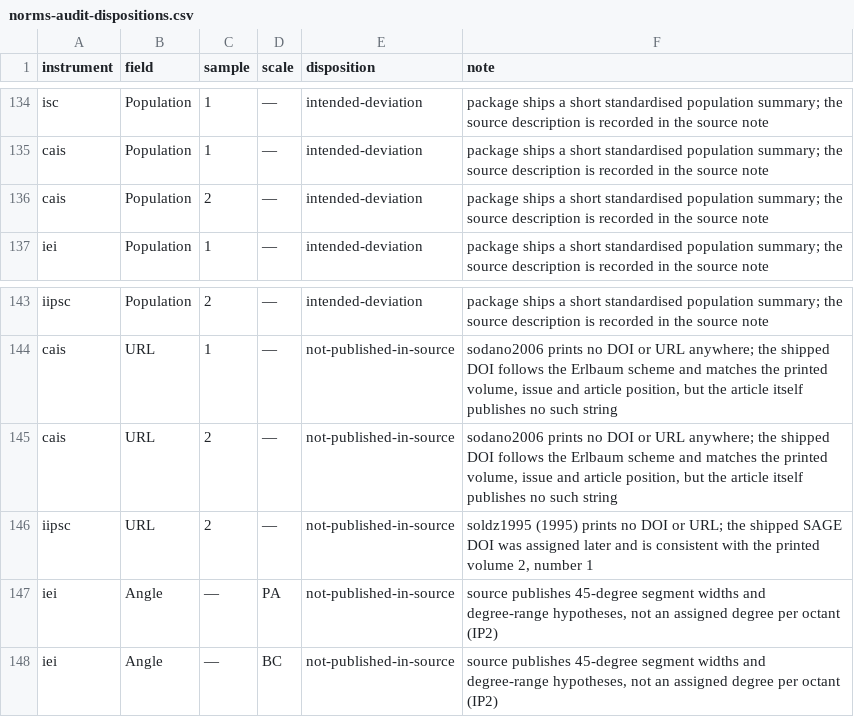
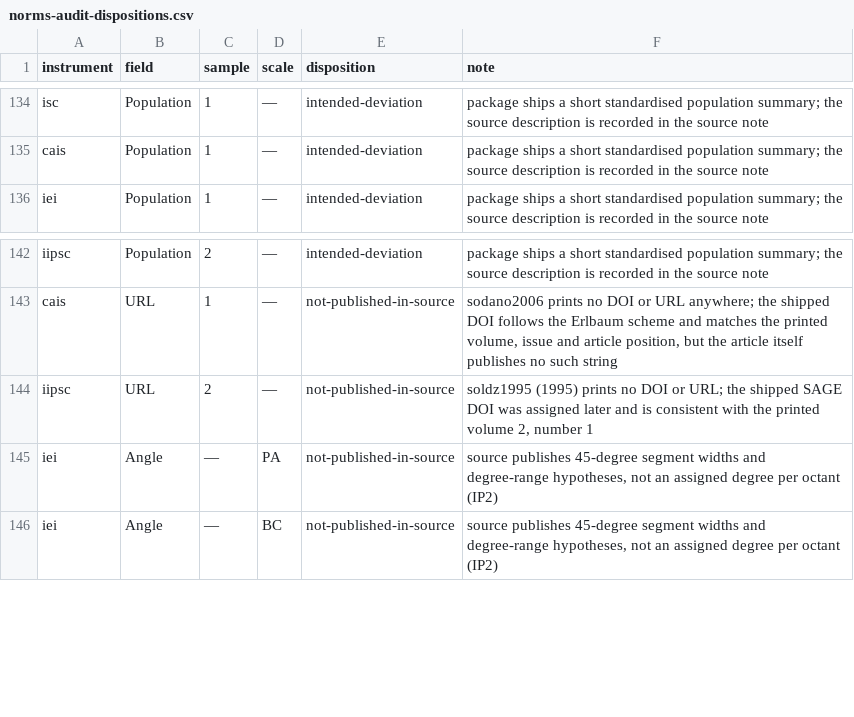
Before and after one commit to jmgirard/circumplex, a CSV file: data-raw/norms-audit-dispositions.csv, drawn as a sheet; only a part is shown, gaps mark what is left out.

```diff
--- a/data-raw/norms-audit-dispositions.csv
+++ b/data-raw/norms-audit-dispositions.csv
@@ -135,3 +135,2 @@
 "cais","Population","1","—","intended-deviation","package ships a short standardised population summary; the source description is recorded in the source note"
-"cais","Population","2","—","intended-deviation","package ships a short standardised population summary; the source description is recorded in the source note"
 "iei","Population","1","—","intended-deviation","package ships a short standardised population summary; the source description is recorded in the source note"
@@ -144,3 +143,2 @@
 "cais","URL","1","—","not-published-in-source","sodano2006 prints no DOI or URL anywhere; the shipped DOI follows the Erlbaum scheme and matches the printed volume, issue and article position, but the article itself publishes no such string"
-"cais","URL","2","—","not-published-in-source","sodano2006 prints no DOI or URL anywhere; the shipped DOI follows the Erlbaum scheme and matches the printed volume, issue and article position, but the article itself publishes no such string"
 "iipsc","URL","2","—","not-published-in-source","soldz1995 (1995) prints no DOI or URL; the shipped SAGE DOI was assigned later and is consistent with the printed volume 2, number 1"
```
Also changed, not shown: data-raw/norms-audit-coverage.csv, data-raw/norms-audit-ledger.csv, 18 other files.
